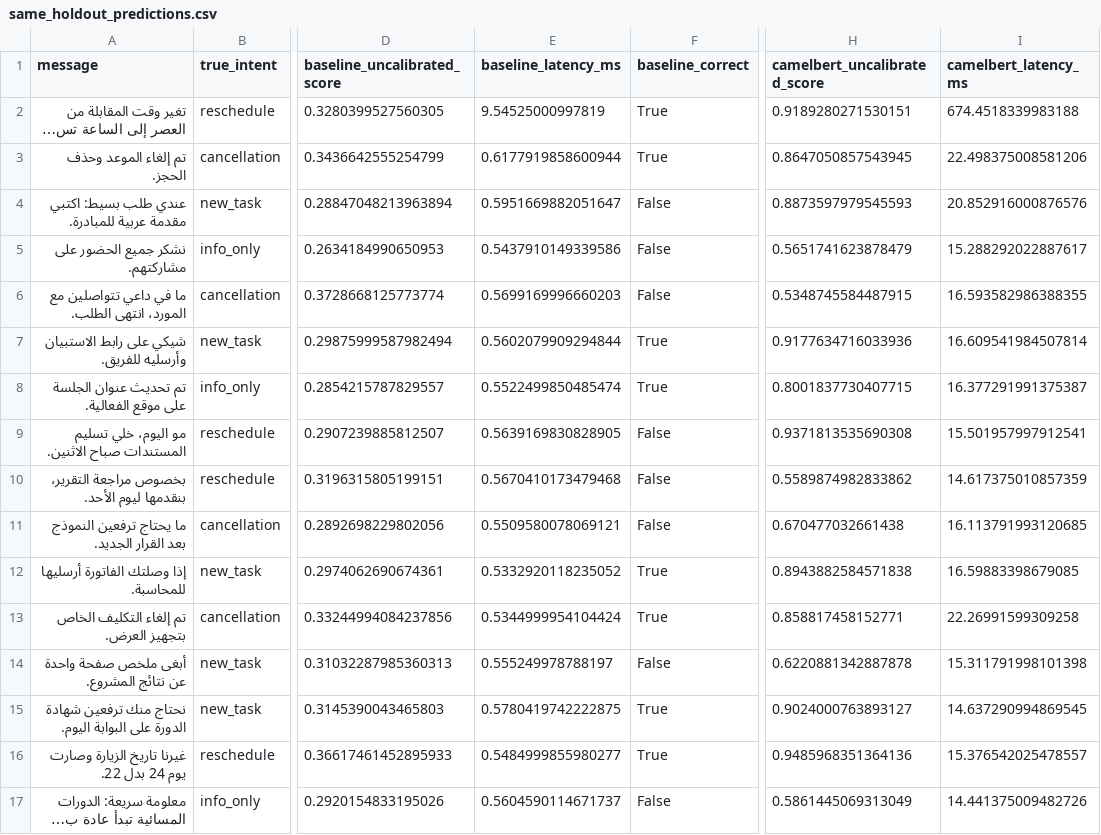
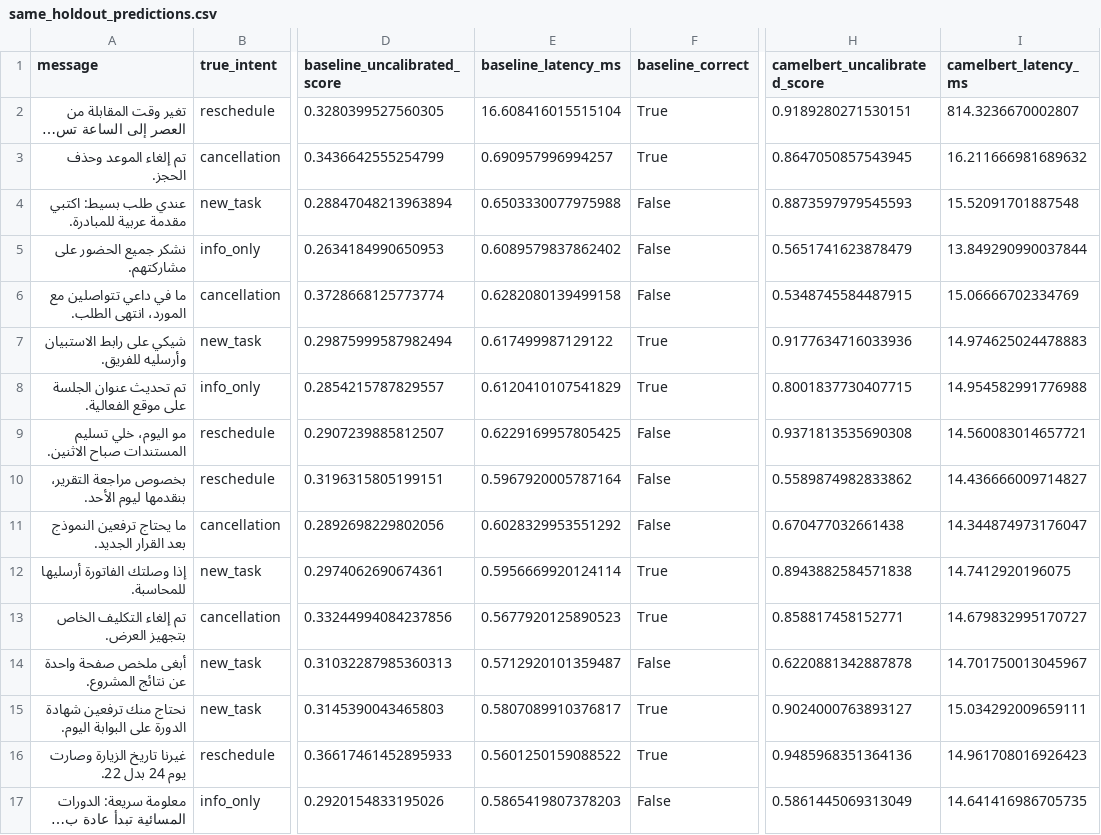
Before and after one commit to rahk2003/fil-ai-arabic-action-intelligence, a CSV file: results/camelbert/same_holdout_predictions.csv, drawn as a sheet; only a part is shown, gaps mark what is left out; long unchanged cells end in …; the diff covers the shown part only; the diff names each change by its address in the sheet, - before the commit and + after, or states it on an @@ line.

```diff
--- a/results/camelbert/same_holdout_predictions.csv
+++ b/results/camelbert/same_holdout_predictions.csv
-E2 (baseline_latency_ms): 9.54525000997819
+E2 (baseline_latency_ms): 16.608416015515104
-I2 (camelbert_latency_ms): 674.4518339983188
+I2 (camelbert_latency_ms): 814.3236670002807
-E3 (baseline_latency_ms): 0.6177919858600944
+E3 (baseline_latency_ms): 0.690957996994257
-I3 (camelbert_latency_ms): 22.498375008581206
+I3 (camelbert_latency_ms): 16.211666981689632
-E4 (baseline_latency_ms): 0.5951669882051647
+E4 (baseline_latency_ms): 0.6503330077975988
-I4 (camelbert_latency_ms): 20.852916000876576
+I4 (camelbert_latency_ms): 15.52091701887548
-E5 (baseline_latency_ms): 0.5437910149339586
+E5 (baseline_latency_ms): 0.6089579837862402
-I5 (camelbert_latency_ms): 15.288292022887617
+I5 (camelbert_latency_ms): 13.849290990037844
-E6 (baseline_latency_ms): 0.5699169996660203
+E6 (baseline_latency_ms): 0.6282080139499158
-I6 (camelbert_latency_ms): 16.593582986388355
+I6 (camelbert_latency_ms): 15.06666702334769
-E7 (baseline_latency_ms): 0.5602079909294844
+E7 (baseline_latency_ms): 0.617499987129122
-I7 (camelbert_latency_ms): 16.609541984507814
+I7 (camelbert_latency_ms): 14.974625024478883
-E8 (baseline_latency_ms): 0.5522499850485474
+E8 (baseline_latency_ms): 0.6120410107541829
-I8 (camelbert_latency_ms): 16.377291991375387
+I8 (camelbert_latency_ms): 14.954582991776988
-E9 (baseline_latency_ms): 0.5639169830828905
+E9 (baseline_latency_ms): 0.6229169957805425
-I9 (camelbert_latency_ms): 15.501957997912541
+I9 (camelbert_latency_ms): 14.560083014657721
-E10 (baseline_latency_ms): 0.5670410173479468
+E10 (baseline_latency_ms): 0.5967920005787164
-I10 (camelbert_latency_ms): 14.617375010857359
+I10 (camelbert_latency_ms): 14.436666009714827
-E11 (baseline_latency_ms): 0.5509580078069121
+E11 (baseline_latency_ms): 0.6028329953551292
-I11 (camelbert_latency_ms): 16.113791993120685
+I11 (camelbert_latency_ms): 14.344874973176047
-E12 (baseline_latency_ms): 0.5332920118235052
+E12 (baseline_latency_ms): 0.5956669920124114
-I12 (camelbert_latency_ms): 16.59883398679085
+I12 (camelbert_latency_ms): 14.7412920196075
-E13 (baseline_latency_ms): 0.5344999954104424
+E13 (baseline_latency_ms): 0.5677920125890523
-I13 (camelbert_latency_ms): 22.26991599309258
+I13 (camelbert_latency_ms): 14.679832995170727
-E14 (baseline_latency_ms): 0.555249978788197
+E14 (baseline_latency_ms): 0.5712920101359487
-I14 (camelbert_latency_ms): 15.311791998101398
+I14 (camelbert_latency_ms): 14.701750013045967
-E15 (baseline_latency_ms): 0.5780419742222875
+E15 (baseline_latency_ms): 0.5807089910376817
-I15 (camelbert_latency_ms): 14.637290994869545
+I15 (camelbert_latency_ms): 15.034292009659111
-E16 (baseline_latency_ms): 0.5484999855980277
+E16 (baseline_latency_ms): 0.5601250159088522
-I16 (camelbert_latency_ms): 15.376542025478557
+I16 (camelbert_latency_ms): 14.961708016926423
-E17 (baseline_latency_ms): 0.5604590114671737
+E17 (baseline_latency_ms): 0.5865419807378203
-I17 (camelbert_latency_ms): 14.441375009482726
+I17 (camelbert_latency_ms): 14.641416986705735
```
Also changed, not shown: 16 edited cells elsewhere in this file, results/camelbert/known_failure_cases.csv, results/camelbert/same_holdout_metrics.csv, 9 other files.
